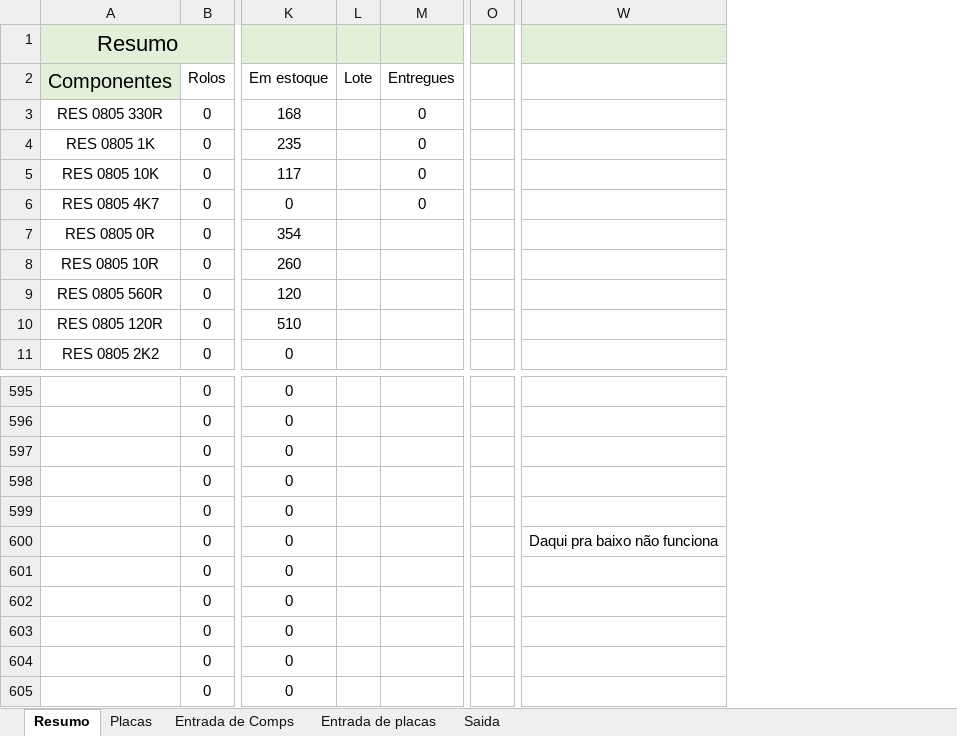
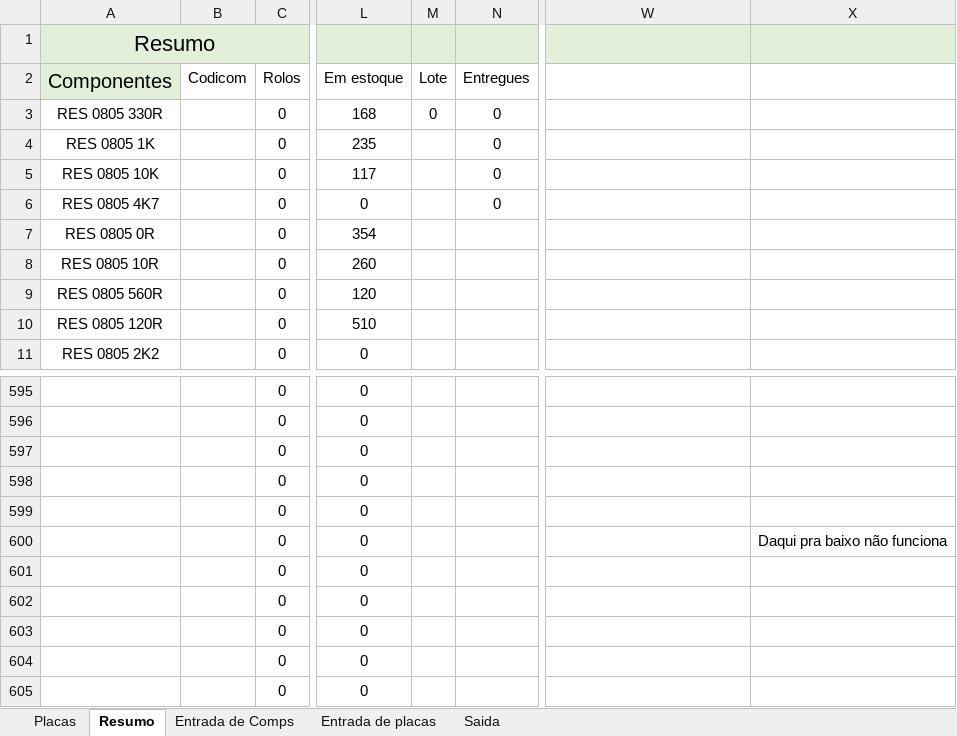
Before and after one commit to Gumemura/Estoque_VRE, an Excel workbook: 2021/Estoque VRE 2021.xlsx, sheet Resumo, drawn as a sheet; only a part is shown, gaps mark what is left out; values as stored, in another font and other column widths than the file's, no borders; removed rows and columns are numbered as before the commit, all else as after; the diff names each change by its address in the sheet, - before the commit and + after, or states it on an @@ line.

```diff
--- a/2021/Estoque VRE 2021.xlsx (sheet Resumo)
+++ b/2021/Estoque VRE 2021.xlsx (sheet Resumo)
@@ sheet tab order changed: Placas | Resumo | Entrada de Comps | Entrada de placas | Saida @@
+column B (Codicom), empty
-column O, empty
+column X, row 600: Daqui pra baixo não funciona
-M3 (Lote): (empty)
+M3 (Lote): 0
-W600: Daqui pra baixo não funciona
+W600: (empty)
```
Also changed, not shown: sheet Placas, formulas that keep their value, 2 other files.
